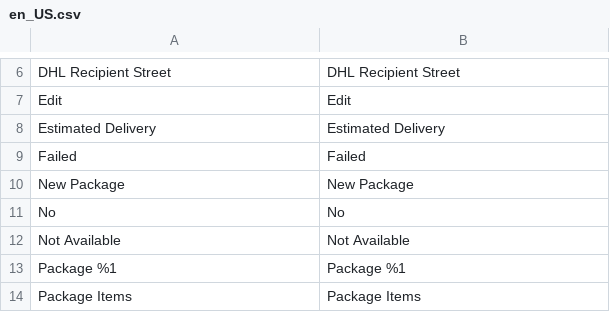
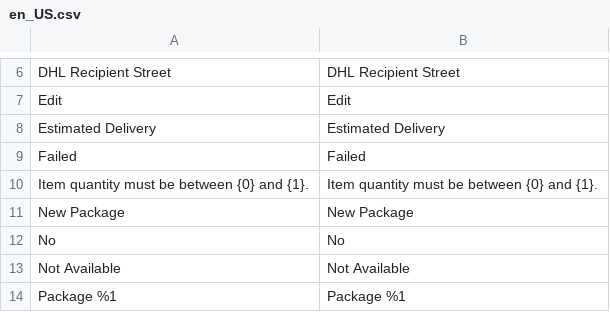
Before and after one commit to netresearch/dhl-module-ui, a CSV file: i18n/en_US.csv, drawn as a sheet; only a part is shown, gaps mark what is left out; the shorter side is filled out with more unchanged rows.

```diff
--- a/i18n/en_US.csv
+++ b/i18n/en_US.csv
@@ -9,2 +9,3 @@
 "Failed","Failed"
+"Item quantity must be between {0} and {1}.","Item quantity must be between {0} and {1}."
 "New Package","New Package"
```
Also changed, not shown: i18n/de_DE.csv, 2 other files.
